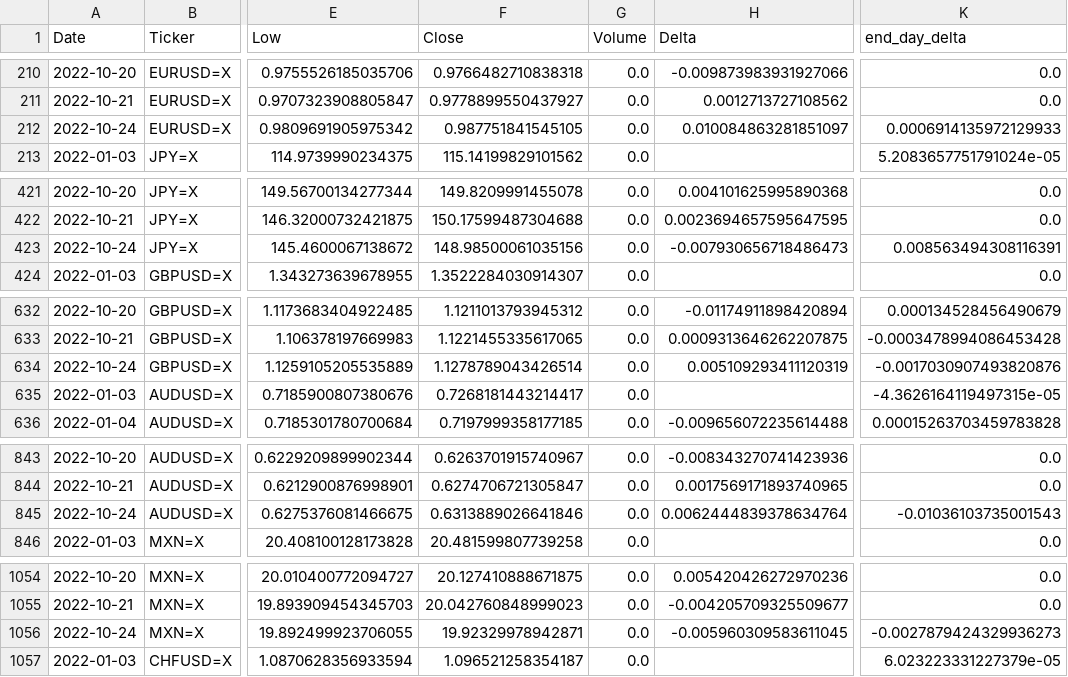
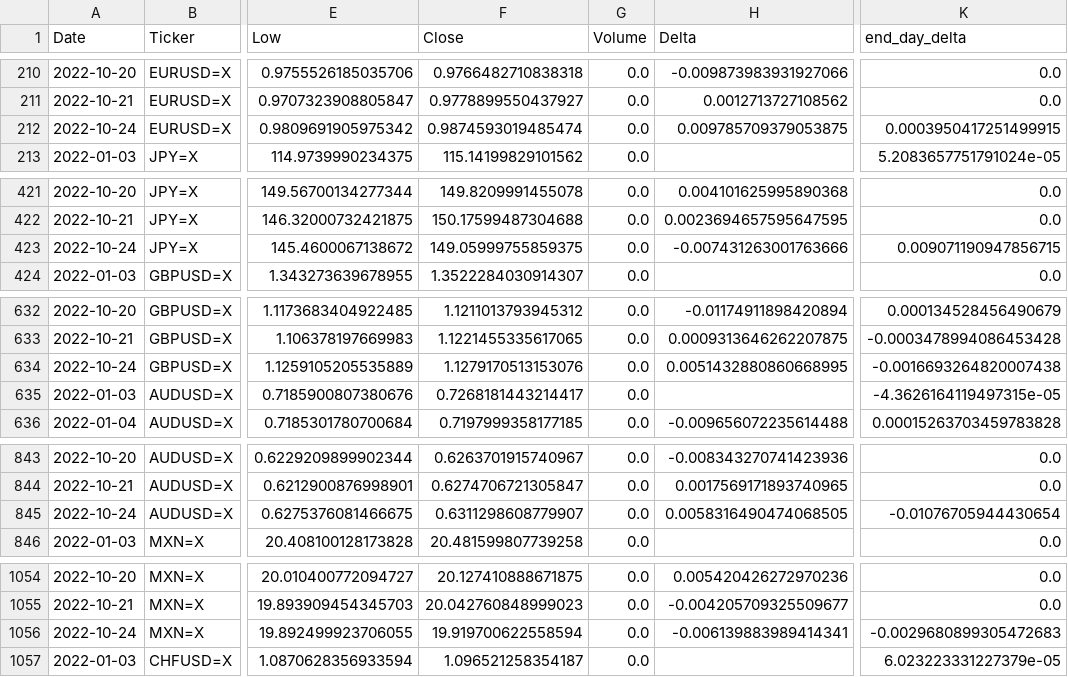
Before and after one commit to aangelsalazarr/SoM-Report, a CSV file: elMercado/data_csv_format/FXIndicesHistData.csv, drawn as a sheet; only a part is shown, gaps mark what is left out; the diff covers the shown part only; the diff names each change by its address in the sheet, - before the commit and + after, or states it on an @@ line.

```diff
--- a/elMercado/data_csv_format/FXIndicesHistData.csv
+++ b/elMercado/data_csv_format/FXIndicesHistData.csv
-F212 (Close): 0.987751841545105
+F212 (Close): 0.9874593019485474
-H212 (Delta): 0.010084863281851097
+H212 (Delta): 0.009785709379053875
-K212 (end_day_delta): 0.0006914135972129933
+K212 (end_day_delta): 0.0003950417251499915
-F423 (Close): 148.98500061035156
+F423 (Close): 149.05999755859375
-H423 (Delta): -0.007930656718486473
+H423 (Delta): -0.007431263001763666
-K423 (end_day_delta): 0.008563494308116391
+K423 (end_day_delta): 0.009071190947856715
-F634 (Close): 1.1278789043426514
+F634 (Close): 1.1279170513153076
-H634 (Delta): 0.005109293411120319
+H634 (Delta): 0.0051432880860668995
-K634 (end_day_delta): -0.0017030907493820876
+K634 (end_day_delta): -0.0016693264820007438
-F845 (Close): 0.6313889026641846
+F845 (Close): 0.6311298608779907
-H845 (Delta): 0.0062444839378634764
+H845 (Delta): 0.0058316490474068505
-K845 (end_day_delta): -0.01036103735001543
+K845 (end_day_delta): -0.01076705944430654
-F1056 (Close): 19.92329978942871
+F1056 (Close): 19.919700622558594
-H1056 (Delta): -0.005960309583611045
+H1056 (Delta): -0.006139883989414341
-K1056 (end_day_delta): -0.0027879424329936273
+K1056 (end_day_delta): -0.0029680899305472683
```
Also changed, not shown: 9 edited cells elsewhere in this file, elMercado/data_csv_format/ComIndicesHistData.csv, elMercado/data_csv_format/equityIndicesHistData.csv, 2 other files.
